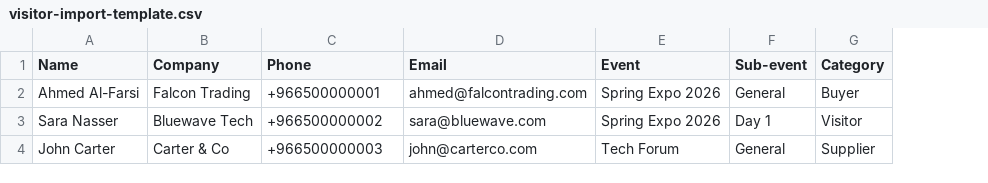
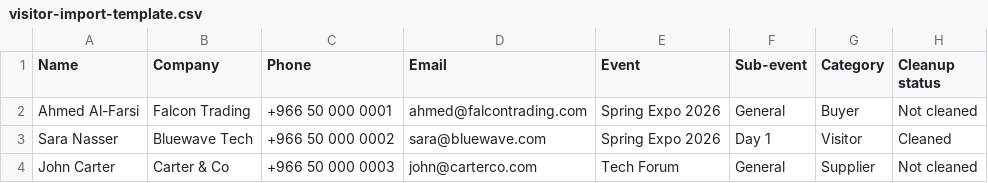
Before and after one commit to Sunaidiexpo225/Visitor-Data-Management-System-, a CSV file: app/supabase/visitor-import-template.csv, drawn as a sheet; the diff names each change by its address in the sheet, - before the commit and + after, or states it on an @@ line.

```diff
--- a/app/supabase/visitor-import-template.csv
+++ b/app/supabase/visitor-import-template.csv
+column H (Cleanup status), rows 2-4: Not cleaned | Cleaned | Not cleaned
-C2 (Phone): +966500000001
+C2 (Phone): +966 50 000 0001
-C3 (Phone): +966500000002
+C3 (Phone): +966 50 000 0002
-C4 (Phone): +966500000003
+C4 (Phone): +966 50 000 0003
```
Also changed, not shown: 3 other files.
